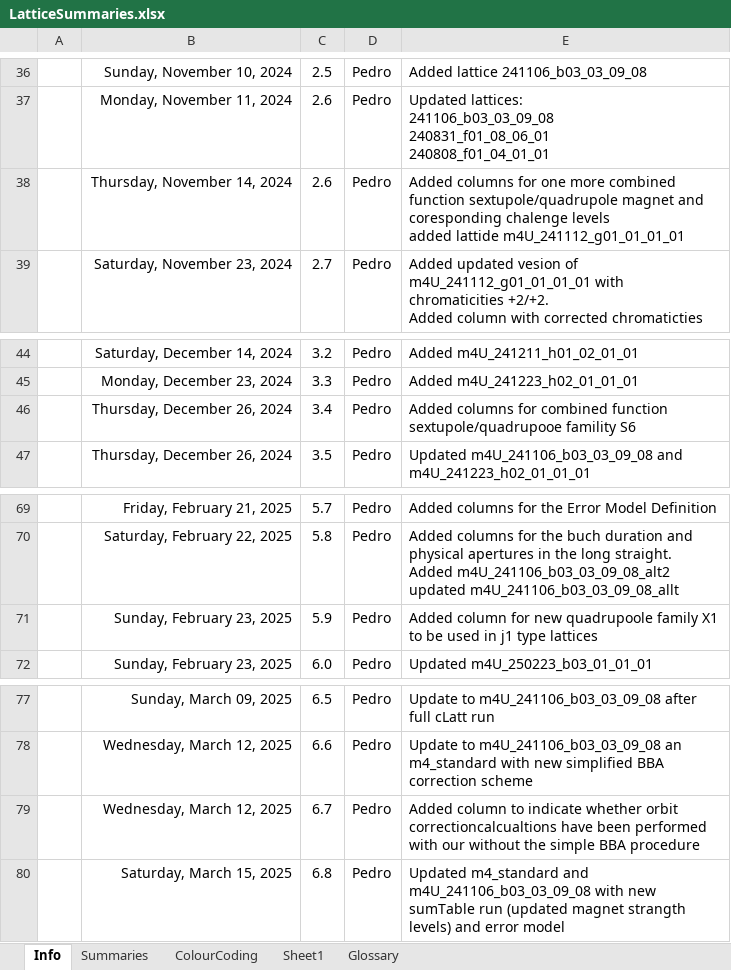
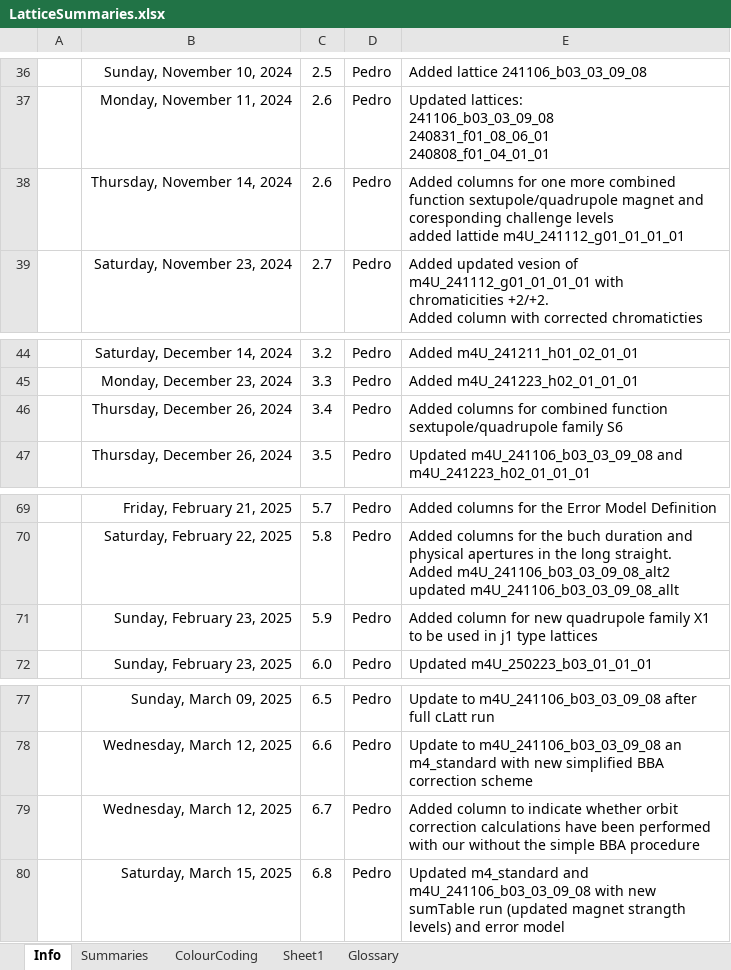
Before and after one commit to stevemolloy/LatticeCosts, an Excel workbook: data/LatticeSummaries.xlsx, sheet Info, drawn as a sheet; only a part is shown, gaps mark what is left out; values as stored, in another font and other column widths than the file's, no borders; ↵ is a line break in a cell; the diff covers the shown part only; the diff names each change by its address in the sheet, - before the commit and + after, or states it on an @@ line.

```diff
--- a/data/LatticeSummaries.xlsx (sheet Info)
+++ b/data/LatticeSummaries.xlsx (sheet Info)
-E38: …and coresponding chalenge levels ↵ added…
+E38: …and coresponding challenge levels ↵ added…
-E46: …combined function sextupole/quadrupooe famility S6
+E46: …combined function sextupole/quadrupole family S6
-E71: …for new quadrupoole family X1…
+E71: …for new quadrupole family X1…
-E79: …whether orbit correctioncalcualtions have been…
+E79: …whether orbit correction calculations have been…
```
Also changed, not shown: 22 added rows, 3 edited cells and cell formats elsewhere in this sheet, sheet Summaries, hidden cells.
